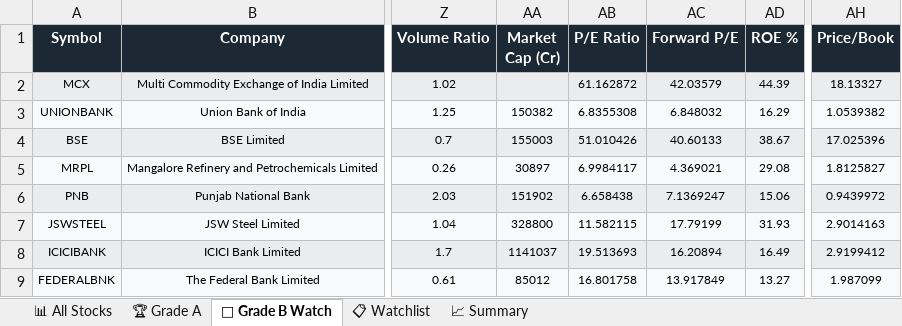
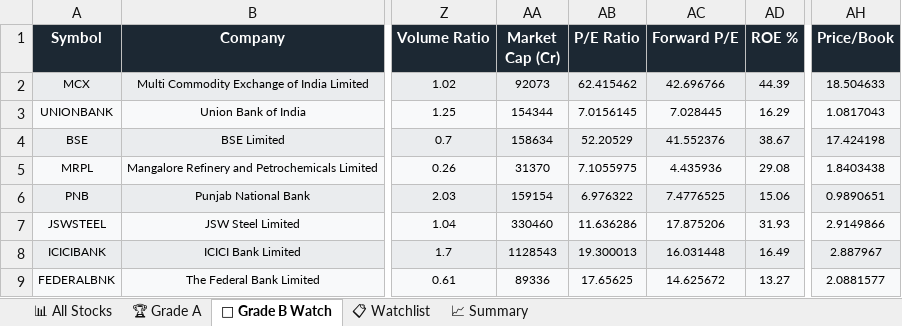
Before and after one commit to sashokkumars-sys/swing-screener, an Excel workbook: output/swing_screener_report.xlsx, sheet 👀 Grade B Watch, drawn as a sheet; only a part is shown, gaps mark what is left out; values as stored, in another font and other column widths than the file's, no borders; the diff covers the shown part only; the diff names each change by its address in the sheet, - before the commit and + after, or states it on an @@ line.

```diff
--- a/output/swing_screener_report.xlsx (sheet 👀 Grade B Watch)
+++ b/output/swing_screener_report.xlsx (sheet 👀 Grade B Watch)
-AA2 (Market Cap (Cr)): (empty)
+AA2 (Market Cap (Cr)): 92073
-AB2 (P/E Ratio): 61.162872
+AB2 (P/E Ratio): 62.415462
-AC2 (Forward P/E): 42.03579
+AC2 (Forward P/E): 42.696766
-AH2 (Price/Book): 18.13327
+AH2 (Price/Book): 18.504633
-AA3 (Market Cap (Cr)): 150382
+AA3 (Market Cap (Cr)): 154344
-AB3 (P/E Ratio): 6.8355308
+AB3 (P/E Ratio): 7.0156145
-AC3 (Forward P/E): 6.848032
+AC3 (Forward P/E): 7.028445
-AH3 (Price/Book): 1.0539382
+AH3 (Price/Book): 1.0817043
-AA4 (Market Cap (Cr)): 155003
+AA4 (Market Cap (Cr)): 158634
-AB4 (P/E Ratio): 51.010426
+AB4 (P/E Ratio): 52.20529
-AC4 (Forward P/E): 40.60133
+AC4 (Forward P/E): 41.552376
-AH4 (Price/Book): 17.025396
+AH4 (Price/Book): 17.424198
-AA5 (Market Cap (Cr)): 30897
+AA5 (Market Cap (Cr)): 31370
-AB5 (P/E Ratio): 6.9984117
+AB5 (P/E Ratio): 7.1055975
-AC5 (Forward P/E): 4.369021
+AC5 (Forward P/E): 4.435936
-AH5 (Price/Book): 1.8125827
+AH5 (Price/Book): 1.8403438
-AA6 (Market Cap (Cr)): 151902
+AA6 (Market Cap (Cr)): 159154
-AB6 (P/E Ratio): 6.658438
+AB6 (P/E Ratio): 6.976322
-AC6 (Forward P/E): 7.1369247
+AC6 (Forward P/E): 7.4776525
-AH6 (Price/Book): 0.9439972
+AH6 (Price/Book): 0.9890651
-AA7 (Market Cap (Cr)): 328800
+AA7 (Market Cap (Cr)): 330460
-AB7 (P/E Ratio): 11.582115
+AB7 (P/E Ratio): 11.636286
-AC7 (Forward P/E): 17.79199
+AC7 (Forward P/E): 17.875206
-AH7 (Price/Book): 2.9014163
+AH7 (Price/Book): 2.9149866
-AA8 (Market Cap (Cr)): 1141037
+AA8 (Market Cap (Cr)): 1128543
-AB8 (P/E Ratio): 19.513693
+AB8 (P/E Ratio): 19.300013
-AC8 (Forward P/E): 16.20894
+AC8 (Forward P/E): 16.031448
-AH8 (Price/Book): 2.9199412
+AH8 (Price/Book): 2.887967
-AA9 (Market Cap (Cr)): 85012
+AA9 (Market Cap (Cr)): 89336
-AB9 (P/E Ratio): 16.801758
+AB9 (P/E Ratio): 17.65625
-AC9 (Forward P/E): 13.917849
+AC9 (Forward P/E): 14.625672
-AH9 (Price/Book): 1.987099
+AH9 (Price/Book): 2.0881577
```
Also changed, not shown: 71 edited cells elsewhere in this sheet, sheet 📊 All Stocks, sheet 📋 Watchlist, sheet 🏆 Grade A, sheet 📈 Summary, 2 other files.
